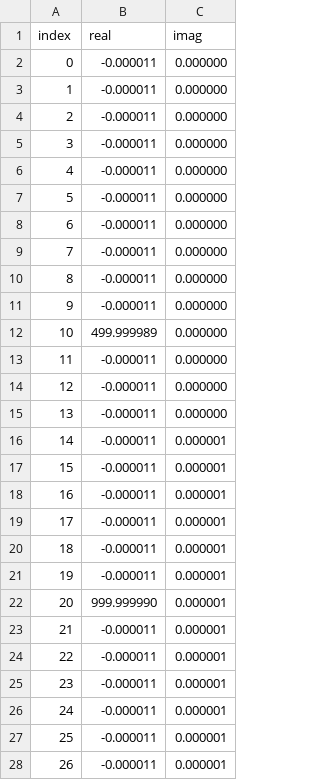
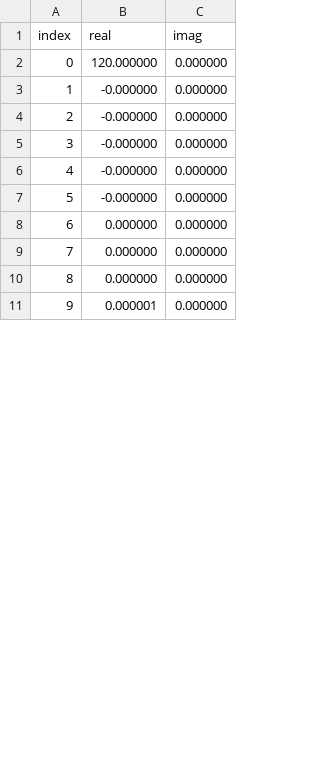
Before and after one commit to evancoons22/fourier, a CSV file: data.csv, drawn as a sheet; only a part is shown; the diff covers the shown part only.

```diff
--- a/data.csv
+++ b/data.csv
@@ -1,28 +1,11 @@
 index,real,imag
-0,-0.000011,0.000000
-1,-0.000011,0.000000
-2,-0.000011,0.000000
-3,-0.000011,0.000000
-4,-0.000011,0.000000
-5,-0.000011,0.000000
-6,-0.000011,0.000000
-7,-0.000011,0.000000
-8,-0.000011,0.000000
-9,-0.000011,0.000000
-10,499.999989,0.000000
-11,-0.000011,0.000000
-12,-0.000011,0.000000
-13,-0.000011,0.000000
-14,-0.000011,0.000001
-15,-0.000011,0.000001
-16,-0.000011,0.000001
-17,-0.000011,0.000001
-18,-0.000011,0.000001
-19,-0.000011,0.000001
-20,999.999990,0.000001
-21,-0.000011,0.000001
-22,-0.000011,0.000001
-23,-0.000011,0.000001
-24,-0.000011,0.000001
-25,-0.000011,0.000001
-26,-0.000011,0.000001
+0,120.000000,0.000000
+1,-0.000000,0.000000
+2,-0.000000,0.000000
+3,-0.000000,0.000000
+4,-0.000000,0.000000
+5,-0.000000,0.000000
+6,0.000000,0.000000
+7,0.000000,0.000000
+8,0.000000,0.000000
+9,0.000001,0.000000
```
Also changed, not shown: 10 added rows and 23 removed rows elsewhere in this file, 7 other files.
